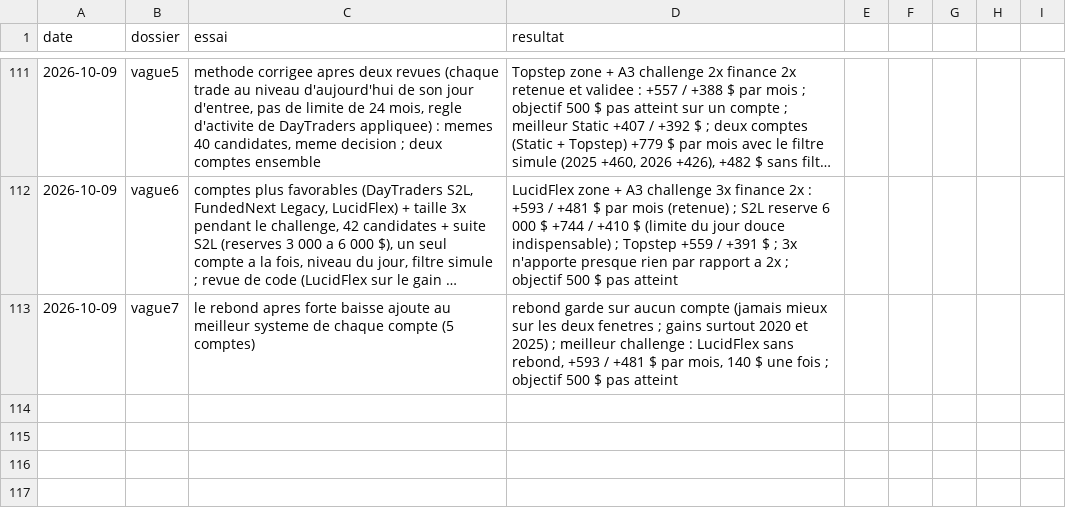
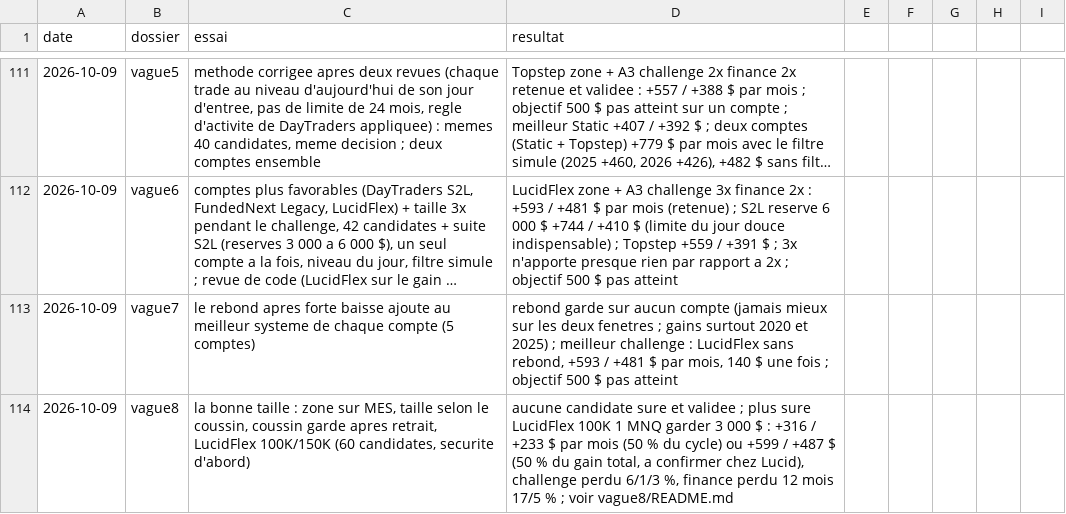
Before and after one commit to mananabdoulfatah72-lgtm/scalping-telegram-bot, a CSV file: fonds/essais.csv, drawn as a sheet; only a part is shown, gaps mark what is left out; long unchanged cells end in ….

```diff
--- a/fonds/essais.csv
+++ b/fonds/essais.csv
@@ -113 +113,2 @@ date,dossier,essai,resultat
 2026-10-09,vague7,le rebond apres forte baisse ajoute au meilleur systeme de chaque compte (5 comptes),"rebond garde sur aucun compte (jamais mieux sur les deux fenetres ; gains surtout 2020 et 2025) ; meilleur challenge : LucidFlex sans rebond, +593 / +481 $ par mois, 140 $ une fois ; objectif 500 $ pas atteint"
+2026-10-09,vague8,"la bonne taille : zone sur MES, taille selon le coussin, coussin garde apres retrait, LucidFlex 100K/150K (60 candidates, securite d'abord)","aucune candidate sure et validee ; plus sure LucidFlex 100K 1 MNQ garder 3 000 $ : +316 / +233 $ par mois (50 % du cycle) ou +599 / +487 $ (50 % du gain total, a confirmer chez Lucid), challenge perdu 6/1/3 %, finance perdu 12 mois 17/5 % ; voir vague8/README.md"
```
Also changed, not shown: 10 other files.
